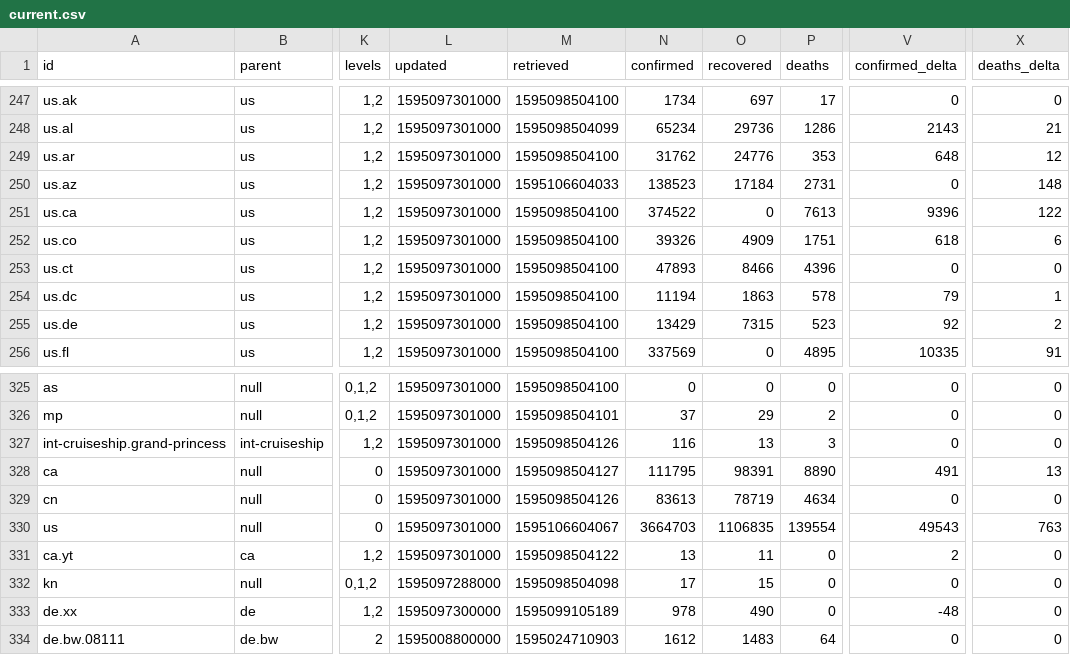
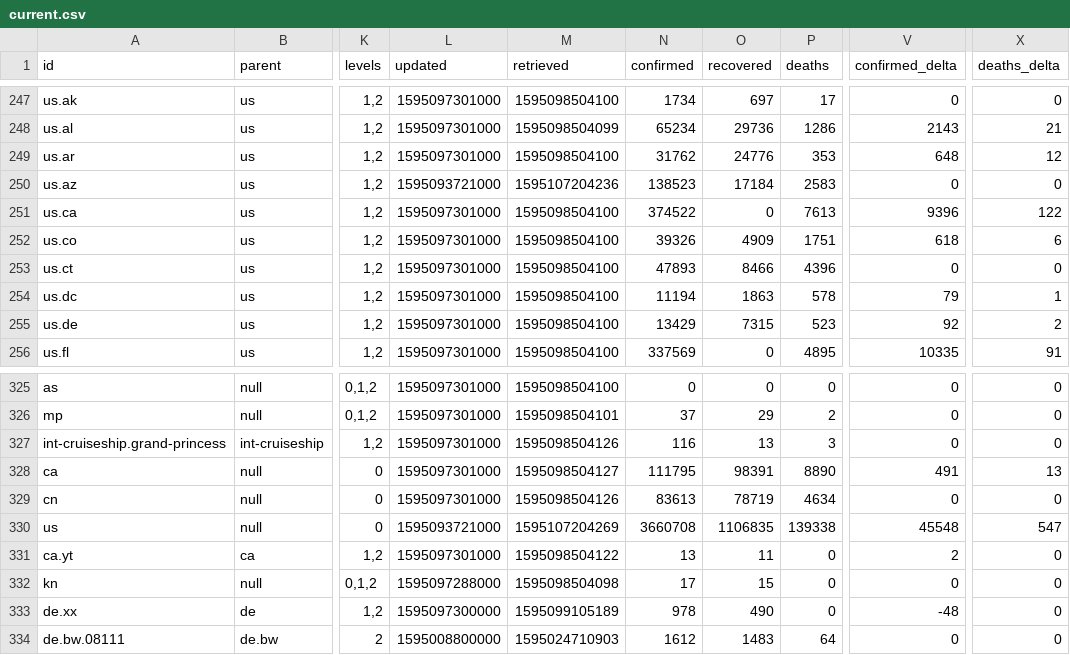
Before and after one commit to montanaflynn/covid-19, a CSV file: data/current.csv, drawn as a sheet; only a part is shown, gaps mark what is left out; the diff covers the shown part only; the diff names each change by its address in the sheet, - before the commit and + after, or states it on an @@ line.

```diff
--- a/data/current.csv
+++ b/data/current.csv
-L250 (updated): 1595097301000
+L250 (updated): 1595093721000
-M250 (retrieved): 1595106604033
+M250 (retrieved): 1595107204236
-P250 (deaths): 2731
+P250 (deaths): 2583
-X250 (deaths_delta): 148
+X250 (deaths_delta): 0
-L330 (updated): 1595097301000
+L330 (updated): 1595093721000
-M330 (retrieved): 1595106604067
+M330 (retrieved): 1595107204269
-N330 (confirmed): 3664703
+N330 (confirmed): 3660708
-P330 (deaths): 139554
+P330 (deaths): 139338
-V330 (confirmed_delta): 49543
+V330 (confirmed_delta): 45548
-X330 (deaths_delta): 763
+X330 (deaths_delta): 547
```
Also changed, not shown: 32 edited cells elsewhere in this file, 1 other file.
